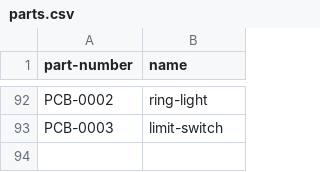
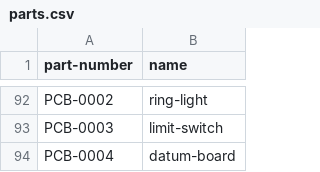
Before and after one commit to opulo-inc/lumenpnp, a CSV file: parts.csv, drawn as a sheet; only a part is shown, gaps mark what is left out.

Commit message:
updated parts.csv to reflect the new board added

```diff
--- a/parts.csv
+++ b/parts.csv
@@ -93 +93,2 @@ PCB-0002,ring-light
 PCB-0003,limit-switch
+PCB-0004,datum-board
```
